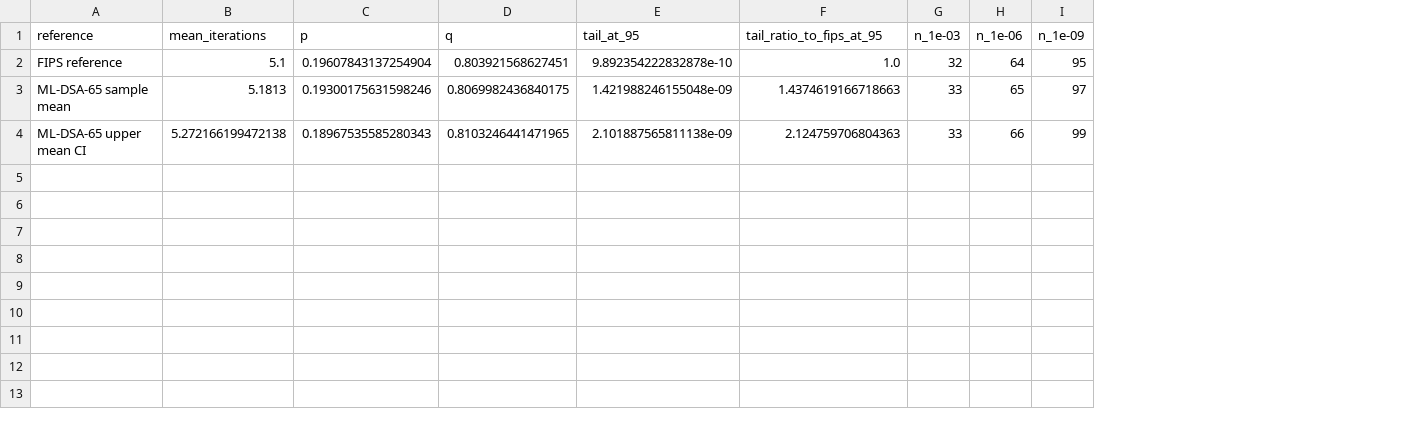
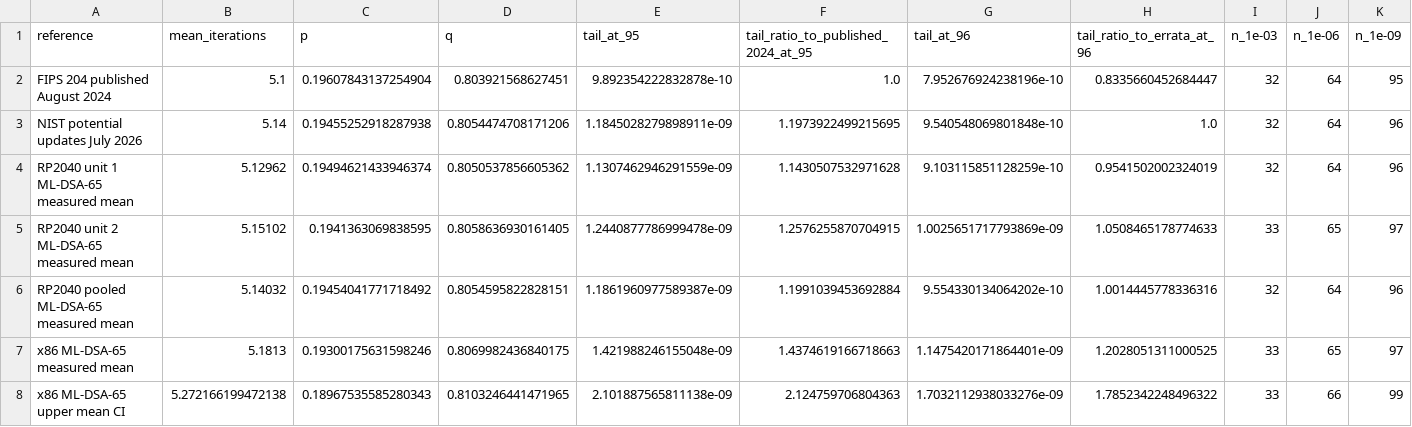
Before and after one commit to rojinc/mldsa-timing-data, a CSV file: archived-reanalysis/iteration_budget_sensitivity.csv, drawn as a sheet; addresses are those after the commit; the diff names each change by its address in the sheet, - before the commit and + after, or states it on an @@ line.

```diff
--- a/archived-reanalysis/iteration_budget_sensitivity.csv
+++ b/archived-reanalysis/iteration_budget_sensitivity.csv
+column G (tail_at_96), row 2: 7.952676924238196e-10; rows 7-8: 1.1475420171864401e-09 | 1.7032112938033276e-09
+column H (tail_ratio_to_errata_at_96), row 2: 0.8335660452684447; rows 7-8: 1.2028051311000525 | 1.7852342248496322
-F1: tail_ratio_to_fips_at_95
+F1: tail_ratio_to_published_2024_at_95
-A2 (reference): FIPS reference
+A2 (reference): FIPS 204 published August 2024
+row 3: NIST potential updates July 2026 | 5.14 | 0.19455252918287938 | 0.8054474708171206 | 1.1845028279898911e-09 | 1.1973922499215695 | 9.540548069801848e-10 | 1.0 | 32 | 64 | 96
+row 4: RP2040 unit 1 ML-DSA-65 measured mean | 5.12962 | 0.19494621433946374 | 0.8050537856605362 | 1.1307462946291559e-09 | 1.1430507532971628 | 9.103115851128259e-10 | 0.9541502002324019 | 32 | 64 | 96
+row 5: RP2040 unit 2 ML-DSA-65 measured mean | 5.15102 | 0.1941363069838595 | 0.8058636930161405 | 1.2440877786999478e-09 | 1.2576255870704915 | 1.0025651717793869e-09 | 1.0508465178774633 | 33 | 65 | 97
+row 6: RP2040 pooled ML-DSA-65 measured mean | 5.14032 | 0.19454041771718492 | 0.8054595822828151 | 1.1861960977589387e-09 | 1.1991039453692884 | 9.554330134064202e-10 | 1.0014445778336316 | 32 | 64 | 96
-A7 (reference): ML-DSA-65 sample mean
+A7 (reference): x86 ML-DSA-65 measured mean
-A8 (reference): ML-DSA-65 upper mean CI
+A8 (reference): x86 ML-DSA-65 upper mean CI
```
Also changed, not shown: SOURCE_FILES.csv, archived-reanalysis/deadline_estimates_reproduced.csv, 12 other files.
